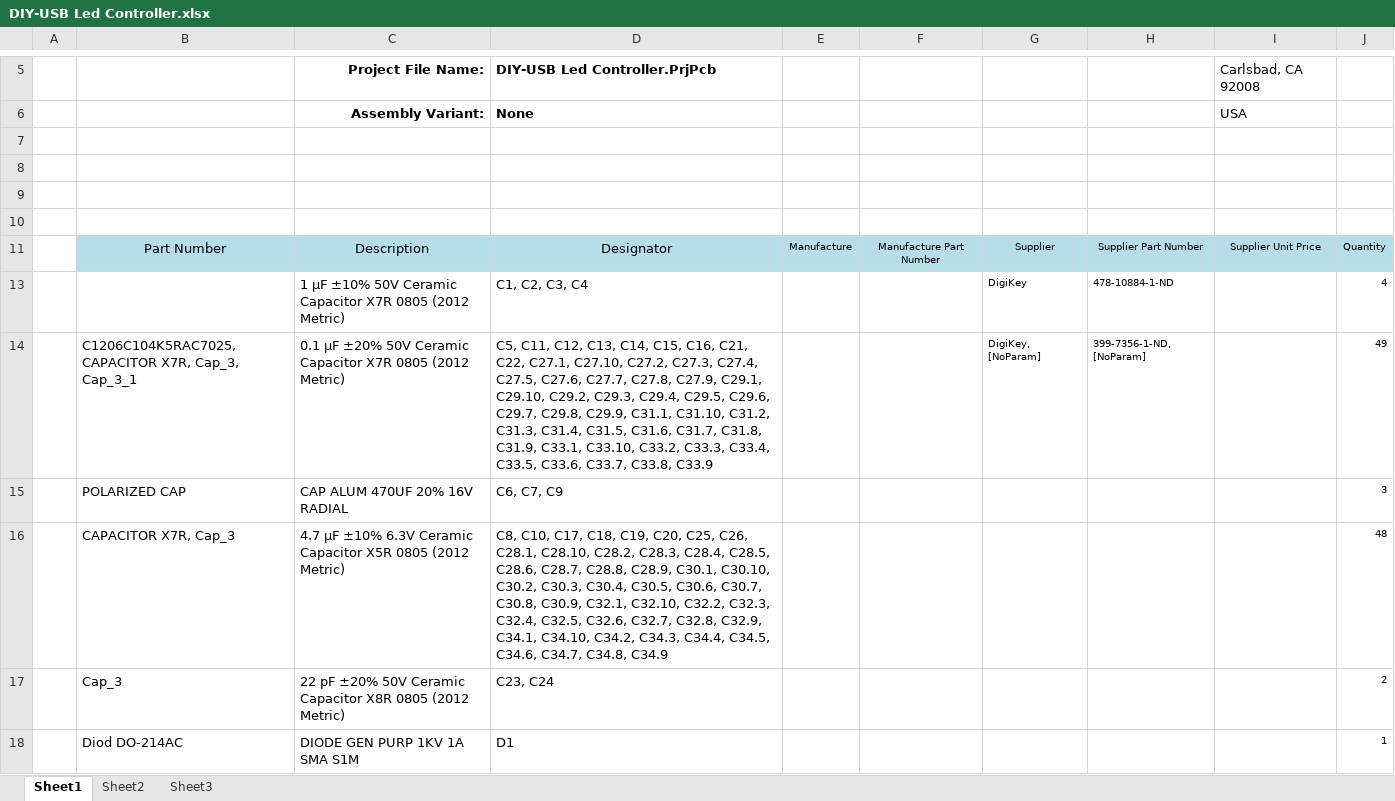
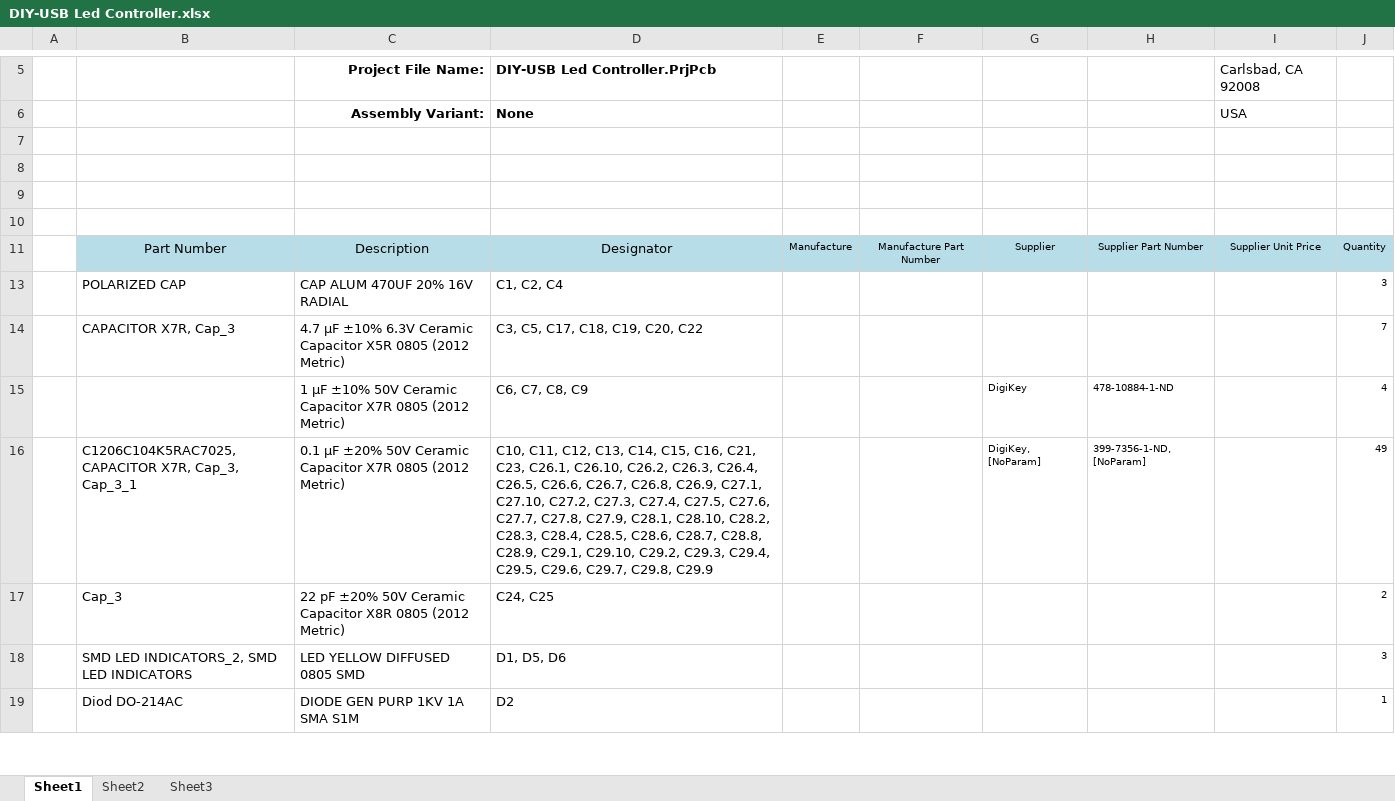
Before and after one commit to islambeddair/DIY-USB-Led-Controller, an Excel workbook: Project Outputs for DIY-USB Led Controller/DIY-USB Led Controller.xlsx, sheet Sheet1, drawn as a sheet; only a part is shown, gaps mark what is left out; values as stored, in another font and other column widths than the file's, no borders; charts and pictures not drawn; removed rows and columns are numbered as before the commit, all else as after; the diff covers the shown part only; the diff names each change by its address in the sheet, - before the commit and + after, or states it on an @@ line.

Commit message:
uploade output file and last bom file

```diff
--- a/Project Outputs for DIY-USB Led Controller/DIY-USB Led Controller.xlsx (sheet Sheet1)
+++ b/Project Outputs for DIY-USB Led Controller/DIY-USB Led Controller.xlsx (sheet Sheet1)
+row 13:  | POLARIZED CAP | CAP ALUM 470UF 20% 16V RADIAL | C1, C2, C4 |  |  |  |  |  | 3
+row 14:  | CAPACITOR X7R, Cap_3 | 4.7 µF ±10% 6.3V Ceramic Capacitor X5R 0805 (2012 Metric) | C3, C5, C17, C18, C19, C20, C22 |  |  |  |  |  | 7
-D15: C1, C2, C3, C4
+D15: C6, C7, C8, C9
-D16: C5, C11, C12, C13, C14, C15, C16, C21, C22, C27.1, C27.10, C27.2, C27.3, C27.4, C27.5, C27.6, C27.7, C27.8, C27.9, C29.1, C29.10, C29.2, C29.3, C29.4, C29.5, C29.6, C29.7, C29.8, C29.9, C31.1, C31.10, C31.2, C31.3, C31.4, C31.5, C31.6, C31.7, C31.8, C31.9, C33.1, C33.10, C33.2, C33.3, C33.4, C33.5, C33.6, C33.7, C33.8, C33.9
+D16: C10, C11, C12, C13, C14, C15, C16, C21, C23, C26.1, C26.10, C26.2, C26.3, C26.4, C26.5, C26.6, C26.7, C26.8, C26.9, C27.1, C27.10, C27.2, C27.3, C27.4, C27.5, C27.6, C27.7, C27.8, C27.9, C28.1, C28.10, C28.2, C28.3, C28.4, C28.5, C28.6, C28.7, C28.8, C28.9, C29.1, C29.10, C29.2, C29.3, C29.4, C29.5, C29.6, C29.7, C29.8, C29.9
-row 15:  | POLARIZED CAP | CAP ALUM 470UF 20% 16V RADIAL | C6, C7, C9 |  |  |  |  |  | 3
-row 16:  | CAPACITOR X7R, Cap_3 | 4.7 µF ±10% 6.3V Ceramic Capacitor X5R 0805 (2012 Metric) | C8, C10, C17, C18, C19, C20, C25, C26, C28.1, C28.10, C28.2, C28.3, C28.4, C28.5, C28.6, C28.7, C28.8, C28.9, C30.1, C30.10, C30.2, C30.3, C30.4, C30.5, C30.6, C30.7, C30.8, C30.9, C32.1, C32.10, C32.2, C32.3, C32.4, C32.5, C32.6, C32.7, C32.8, C32.9, C34.1, C34.10, C34.2, C34.3, C34.4, C34.5, C34.6, C34.7, C34.8, C34.9 |  |  |  |  |  | 48
-D17: C23, C24
+D17: C24, C25
+row 18:  | SMD LED INDICATORS_2, SMD LED INDICATORS | LED YELLOW DIFFUSED 0805 SMD | D1, D5, D6 |  |  |  |  |  | 3
-D19: D1
+D19: D2
```
Also changed, not shown: 4 added rows, 6 removed rows and 12 edited cells elsewhere in this sheet, formulas that keep their value, 22 other files.
